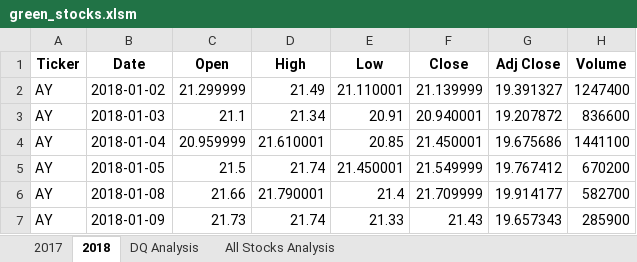
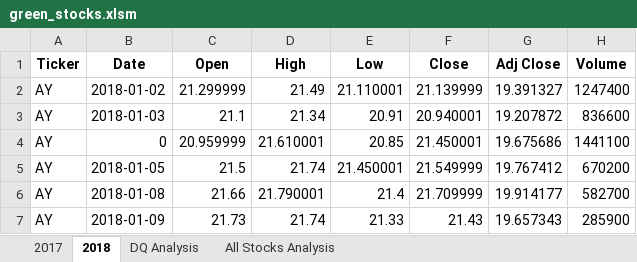
Before and after one commit to eric-spoerner/stock-analysis, an Excel workbook: green_stocks.xlsm, sheet 2018, drawn as a sheet; only a part is shown; values as stored, in another font and other column widths than the file's, no borders; the diff names each change by its address in the sheet, - before the commit and + after, or states it on an @@ line.

```diff
--- a/green_stocks.xlsm (sheet 2018)
+++ b/green_stocks.xlsm (sheet 2018)
-B4 (Date): 2018-01-04
+B4 (Date): 0
```
Also changed, not shown: sheet All Stocks Analysis.
